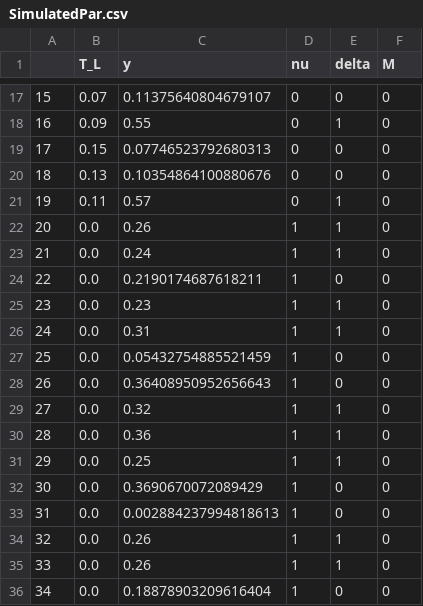
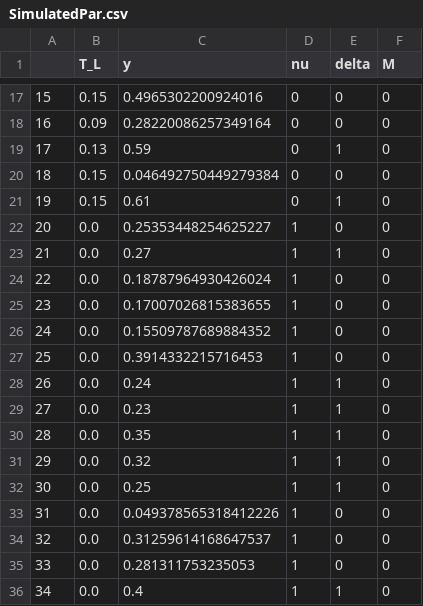
Before and after one commit to kaushal023/BTP, a CSV file: SimulatedPar.csv, drawn as a sheet; only a part is shown, gaps mark what is left out; the diff covers the shown part only.

```diff
--- a/SimulatedPar.csv
+++ b/SimulatedPar.csv
@@ -17,20 +17,20 @@
-15,0.07,0.11375640804679107,0,0,0
-16,0.09,0.55,0,1,0
-17,0.15,0.07746523792680313,0,0,0
-18,0.13,0.10354864100880676,0,0,0
-19,0.11,0.57,0,1,0
-20,0.0,0.26,1,1,0
-21,0.0,0.24,1,1,0
-22,0.0,0.2190174687618211,1,0,0
-23,0.0,0.23,1,1,0
-24,0.0,0.31,1,1,0
-25,0.0,0.05432754885521459,1,0,0
-26,0.0,0.36408950952656643,1,0,0
-27,0.0,0.32,1,1,0
-28,0.0,0.36,1,1,0
-29,0.0,0.25,1,1,0
-30,0.0,0.3690670072089429,1,0,0
-31,0.0,0.002884237994818613,1,0,0
-32,0.0,0.26,1,1,0
-33,0.0,0.26,1,1,0
-34,0.0,0.18878903209616404,1,0,0
+15,0.15,0.4965302200924016,0,0,0
+16,0.09,0.28220086257349164,0,0,0
+17,0.13,0.59,0,1,0
+18,0.15,0.046492750449279384,0,0,0
+19,0.15,0.61,0,1,0
+20,0.0,0.25353448254625227,1,0,0
+21,0.0,0.27,1,1,0
+22,0.0,0.18787964930426024,1,0,0
+23,0.0,0.17007026815383655,1,0,0
+24,0.0,0.15509787689884352,1,0,0
+25,0.0,0.3914332215716453,1,0,0
+26,0.0,0.24,1,1,0
+27,0.0,0.23,1,1,0
+28,0.0,0.35,1,1,0
+29,0.0,0.32,1,1,0
+30,0.0,0.25,1,1,0
+31,0.0,0.049378565318412226,1,0,0
+32,0.0,0.31259614168647537,1,0,0
+33,0.0,0.281311753235053,1,0,0
+34,0.0,0.4,1,1,0
```
Also changed, not shown: 125 edited cells elsewhere in this file, 1 other file.
